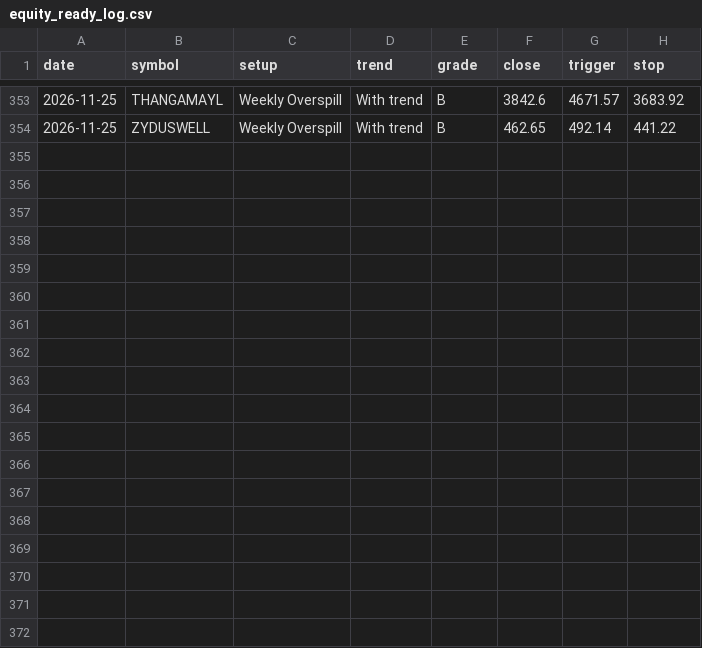
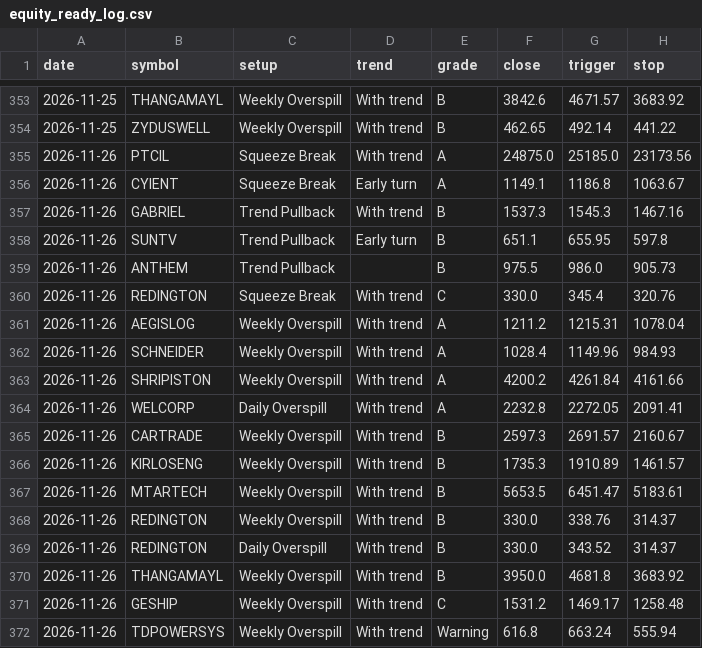
Before and after one commit to kapoorvivek4u-bit/TRENDFIRE_2.0, a CSV file: data/equity_ready_log.csv, drawn as a sheet; only a part is shown, gaps mark what is left out.

Commit message:
Equity scan 2026-11-26T14:16Z

```diff
--- a/data/equity_ready_log.csv
+++ b/data/equity_ready_log.csv
@@ -354 +354,19 @@ date,symbol,setup,trend,grade,close,trigger,stop
 2026-11-25,ZYDUSWELL,Weekly Overspill,With trend,B,462.65,492.14,441.22
+2026-11-26,PTCIL,Squeeze Break,With trend,A,24875.0,25185.0,23173.56
+2026-11-26,CYIENT,Squeeze Break,Early turn,A,1149.1,1186.8,1063.67
+2026-11-26,GABRIEL,Trend Pullback,With trend,B,1537.3,1545.3,1467.16
+2026-11-26,SUNTV,Trend Pullback,Early turn,B,651.1,655.95,597.8
+2026-11-26,ANTHEM,Trend Pullback,,B,975.5,986.0,905.73
+2026-11-26,REDINGTON,Squeeze Break,With trend,C,330.0,345.4,320.76
+2026-11-26,AEGISLOG,Weekly Overspill,With trend,A,1211.2,1215.31,1078.04
+2026-11-26,SCHNEIDER,Weekly Overspill,With trend,A,1028.4,1149.96,984.93
+2026-11-26,SHRIPISTON,Weekly Overspill,With trend,A,4200.2,4261.84,4161.66
+2026-11-26,WELCORP,Daily Overspill,With trend,A,2232.8,2272.05,2091.41
+2026-11-26,CARTRADE,Weekly Overspill,With trend,B,2597.3,2691.57,2160.67
+2026-11-26,KIRLOSENG,Weekly Overspill,With trend,B,1735.3,1910.89,1461.57
+2026-11-26,MTARTECH,Weekly Overspill,With trend,B,5653.5,6451.47,5183.61
+2026-11-26,REDINGTON,Weekly Overspill,With trend,B,330.0,338.76,314.37
+2026-11-26,REDINGTON,Daily Overspill,With trend,B,330.0,343.52,314.37
+2026-11-26,THANGAMAYL,Weekly Overspill,With trend,B,3950.0,4681.8,3683.92
+2026-11-26,GESHIP,Weekly Overspill,With trend,C,1531.2,1469.17,1258.48
+2026-11-26,TDPOWERSYS,Weekly Overspill,With trend,Warning,616.8,663.24,555.94
```
Also changed, not shown: 4 other files.
